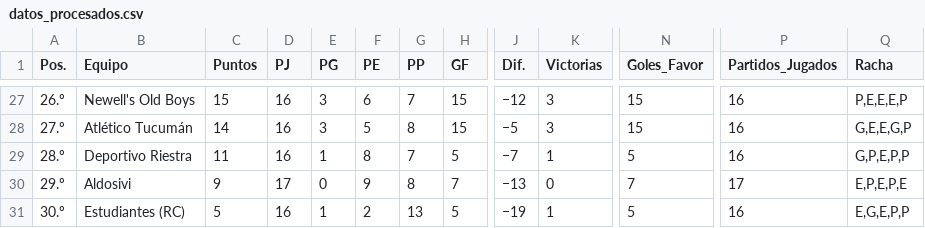
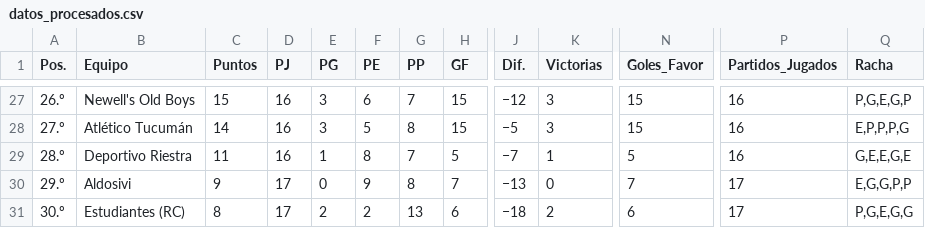
Before and after one commit to Juani10000/win-predictor, a CSV file: datos_procesados.csv, drawn as a sheet; only a part is shown, gaps mark what is left out; the diff covers the shown part only; the diff names each change by its address in the sheet, - before the commit and + after, or states it on an @@ line.

```diff
--- a/datos_procesados.csv
+++ b/datos_procesados.csv
-Q27 (Racha): P,E,E,E,P
+Q27 (Racha): P,G,E,G,P
-Q28 (Racha): G,E,E,G,P
+Q28 (Racha): E,P,P,P,G
-Q29 (Racha): G,P,E,P,P
+Q29 (Racha): G,E,E,G,E
-Q30 (Racha): E,P,E,P,E
+Q30 (Racha): E,G,G,P,P
-C31 (Puntos): 5
+C31 (Puntos): 8
-D31 (PJ): 16
+D31 (PJ): 17
-E31 (PG): 1
+E31 (PG): 2
-H31 (GF): 5
+H31 (GF): 6
-J31 (Dif.): −19
+J31 (Dif.): −18
-K31 (Victorias): 1
+K31 (Victorias): 2
-N31 (Goles_Favor): 5
+N31 (Goles_Favor): 6
-P31 (Partidos_Jugados): 16
+P31 (Partidos_Jugados): 17
-Q31 (Racha): E,G,E,P,P
+Q31 (Racha): P,G,E,G,G
```
Also changed, not shown: 32 edited cells elsewhere in this file.
